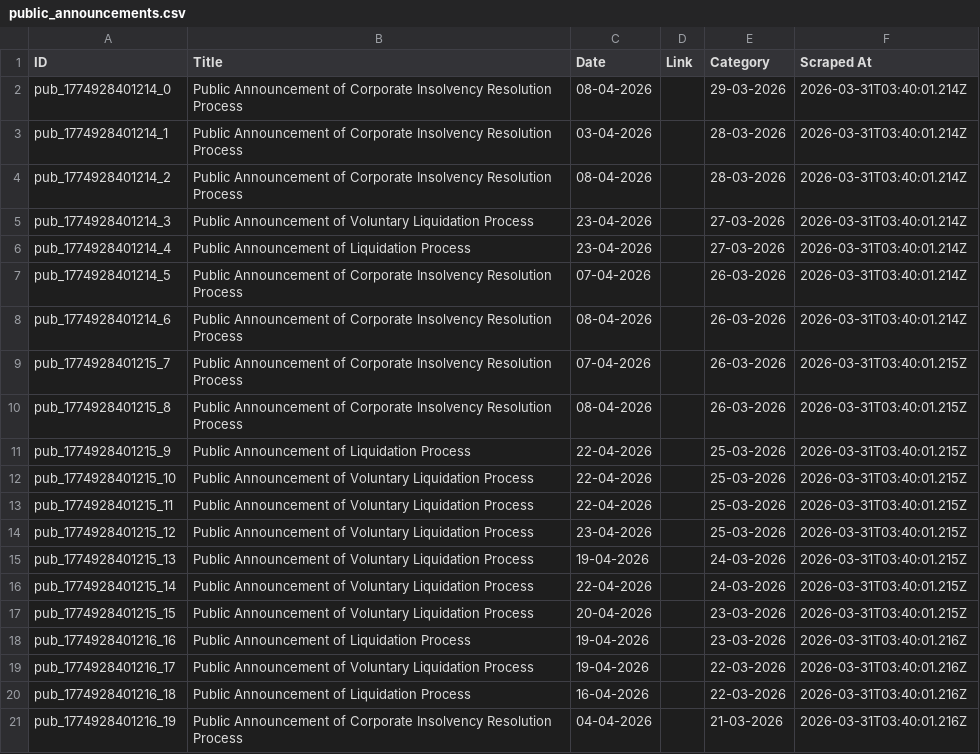
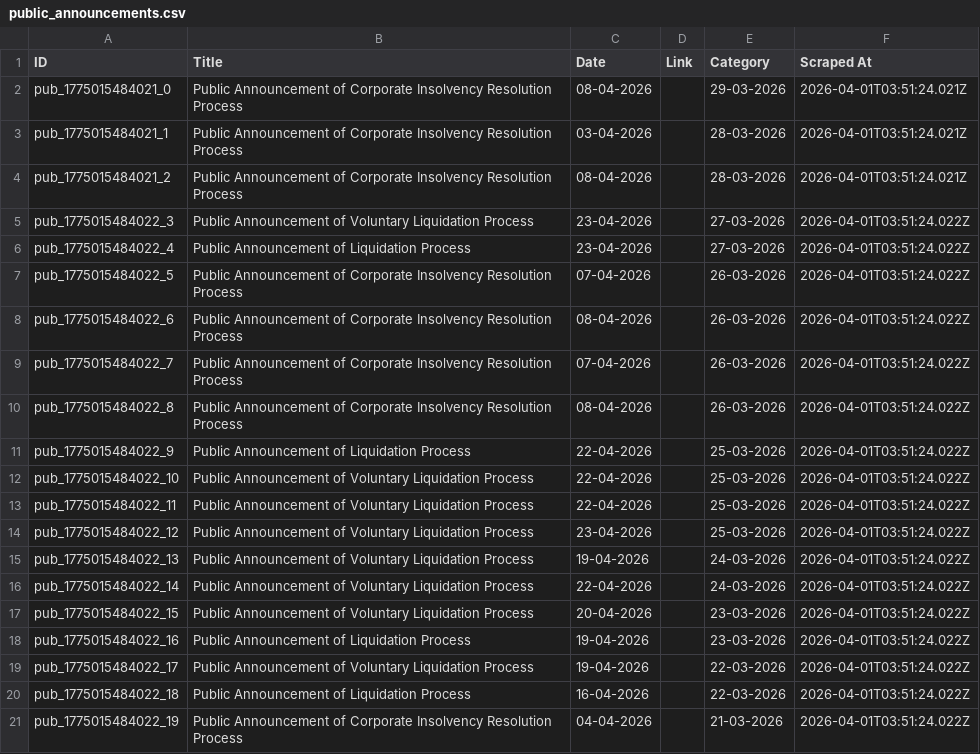
Before and after one commit to prometheus5863/form-g-aarsh, a CSV file: data/public_announcements.csv, drawn as a sheet.

```diff
--- a/data/public_announcements.csv
+++ b/data/public_announcements.csv
@@ -1,21 +1,21 @@
 ID,Title,Date,Link,Category,Scraped At
-pub_1774928401214_0,Public Announcement of Corporate Insolvency Resolution Process,08-04-2026,,29-03-2026,2026-03-31T03:40:01.214Z
-pub_1774928401214_1,Public Announcement of Corporate Insolvency Resolution Process,03-04-2026,,28-03-2026,2026-03-31T03:40:01.214Z
-pub_1774928401214_2,Public Announcement of Corporate Insolvency Resolution Process,08-04-2026,,28-03-2026,2026-03-31T03:40:01.214Z
-pub_1774928401214_3,Public Announcement of Voluntary Liquidation Process,23-04-2026,,27-03-2026,2026-03-31T03:40:01.214Z
-pub_1774928401214_4,Public Announcement of Liquidation Process,23-04-2026,,27-03-2026,2026-03-31T03:40:01.214Z
-pub_1774928401214_5,Public Announcement of Corporate Insolvency Resolution Process,07-04-2026,,26-03-2026,2026-03-31T03:40:01.214Z
-pub_1774928401214_6,Public Announcement of Corporate Insolvency Resolution Process,08-04-2026,,26-03-2026,2026-03-31T03:40:01.214Z
-pub_1774928401215_7,Public Announcement of Corporate Insolvency Resolution Process,07-04-2026,,26-03-2026,2026-03-31T03:40:01.215Z
-pub_1774928401215_8,Public Announcement of Corporate Insolvency Resolution Process,08-04-2026,,26-03-2026,2026-03-31T03:40:01.215Z
-pub_1774928401215_9,Public Announcement of Liquidation Process,22-04-2026,,25-03-2026,2026-03-31T03:40:01.215Z
-pub_1774928401215_10,Public Announcement of Voluntary Liquidation Process,22-04-2026,,25-03-2026,2026-03-31T03:40:01.215Z
-pub_1774928401215_11,Public Announcement of Voluntary Liquidation Process,22-04-2026,,25-03-2026,2026-03-31T03:40:01.215Z
-pub_1774928401215_12,Public Announcement of Voluntary Liquidation Process,23-04-2026,,25-03-2026,2026-03-31T03:40:01.215Z
-pub_1774928401215_13,Public Announcement of Voluntary Liquidation Process,19-04-2026,,24-03-2026,2026-03-31T03:40:01.215Z
-pub_1774928401215_14,Public Announcement of Voluntary Liquidation Process,22-04-2026,,24-03-2026,2026-03-31T03:40:01.215Z
-pub_1774928401215_15,Public Announcement of Voluntary Liquidation Process,20-04-2026,,23-03-2026,2026-03-31T03:40:01.215Z
-pub_1774928401216_16,Public Announcement of Liquidation Process,19-04-2026,,23-03-2026,2026-03-31T03:40:01.216Z
-pub_1774928401216_17,Public Announcement of Voluntary Liquidation Process,19-04-2026,,22-03-2026,2026-03-31T03:40:01.216Z
-pub_1774928401216_18,Public Announcement of Liquidation Process,16-04-2026,,22-03-2026,2026-03-31T03:40:01.216Z
-pub_1774928401216_19,Public Announcement of Corporate Insolvency Resolution Process,04-04-2026,,21-03-2026,2026-03-31T03:40:01.216Z
+pub_1775015484021_0,Public Announcement of Corporate Insolvency Resolution Process,08-04-2026,,29-03-2026,2026-04-01T03:51:24.021Z
+pub_1775015484021_1,Public Announcement of Corporate Insolvency Resolution Process,03-04-2026,,28-03-2026,2026-04-01T03:51:24.021Z
+pub_1775015484021_2,Public Announcement of Corporate Insolvency Resolution Process,08-04-2026,,28-03-2026,2026-04-01T03:51:24.021Z
+pub_1775015484022_3,Public Announcement of Voluntary Liquidation Process,23-04-2026,,27-03-2026,2026-04-01T03:51:24.022Z
+pub_1775015484022_4,Public Announcement of Liquidation Process,23-04-2026,,27-03-2026,2026-04-01T03:51:24.022Z
+pub_1775015484022_5,Public Announcement of Corporate Insolvency Resolution Process,07-04-2026,,26-03-2026,2026-04-01T03:51:24.022Z
+pub_1775015484022_6,Public Announcement of Corporate Insolvency Resolution Process,08-04-2026,,26-03-2026,2026-04-01T03:51:24.022Z
+pub_1775015484022_7,Public Announcement of Corporate Insolvency Resolution Process,07-04-2026,,26-03-2026,2026-04-01T03:51:24.022Z
+pub_1775015484022_8,Public Announcement of Corporate Insolvency Resolution Process,08-04-2026,,26-03-2026,2026-04-01T03:51:24.022Z
+pub_1775015484022_9,Public Announcement of Liquidation Process,22-04-2026,,25-03-2026,2026-04-01T03:51:24.022Z
+pub_1775015484022_10,Public Announcement of Voluntary Liquidation Process,22-04-2026,,25-03-2026,2026-04-01T03:51:24.022Z
+pub_1775015484022_11,Public Announcement of Voluntary Liquidation Process,22-04-2026,,25-03-2026,2026-04-01T03:51:24.022Z
+pub_1775015484022_12,Public Announcement of Voluntary Liquidation Process,23-04-2026,,25-03-2026,2026-04-01T03:51:24.022Z
+pub_1775015484022_13,Public Announcement of Voluntary Liquidation Process,19-04-2026,,24-03-2026,2026-04-01T03:51:24.022Z
+pub_1775015484022_14,Public Announcement of Voluntary Liquidation Process,22-04-2026,,24-03-2026,2026-04-01T03:51:24.022Z
+pub_1775015484022_15,Public Announcement of Voluntary Liquidation Process,20-04-2026,,23-03-2026,2026-04-01T03:51:24.022Z
+pub_1775015484022_16,Public Announcement of Liquidation Process,19-04-2026,,23-03-2026,2026-04-01T03:51:24.022Z
+pub_1775015484022_17,Public Announcement of Voluntary Liquidation Process,19-04-2026,,22-03-2026,2026-04-01T03:51:24.022Z
+pub_1775015484022_18,Public Announcement of Liquidation Process,16-04-2026,,22-03-2026,2026-04-01T03:51:24.022Z
+pub_1775015484022_19,Public Announcement of Corporate Insolvency Resolution Process,04-04-2026,,21-03-2026,2026-04-01T03:51:24.022Z
```
Also changed, not shown: data/announcements.csv, data/assignments.csv.
